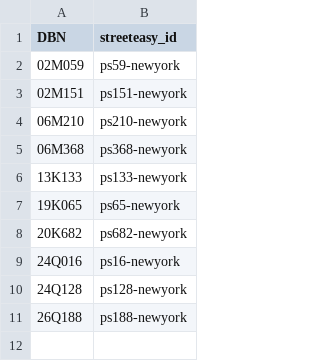
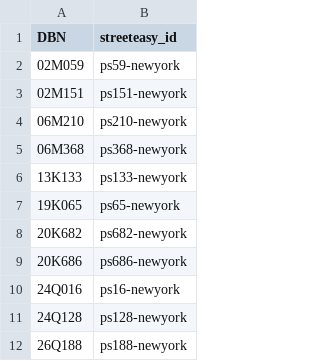
Before and after one commit to msr-ds3/public-schools, a CSV file: schools/elementary_schools_newyork.csv, drawn as a sheet.

```diff
--- a/schools/elementary_schools_newyork.csv
+++ b/schools/elementary_schools_newyork.csv
@@ -8,2 +8,3 @@ DBN,streeteasy_id
 20K682,ps682-newyork
+20K686,ps686-newyork
 24Q016,ps16-newyork
```
Also changed, not shown: schools/elementary_schools_bronx.csv, schools/elementary_schools_brooklyn.csv, 4 other files.
